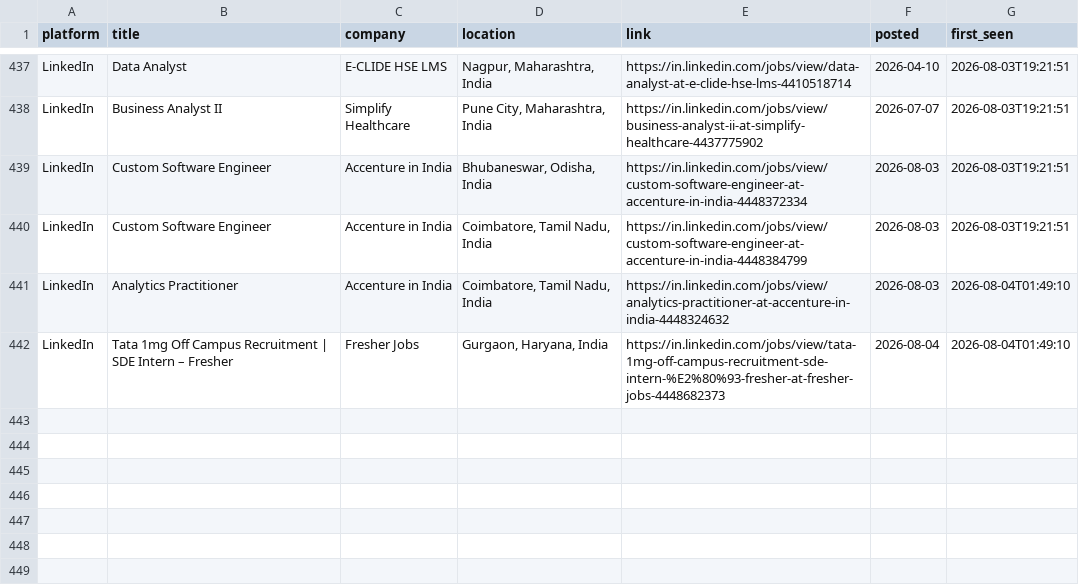
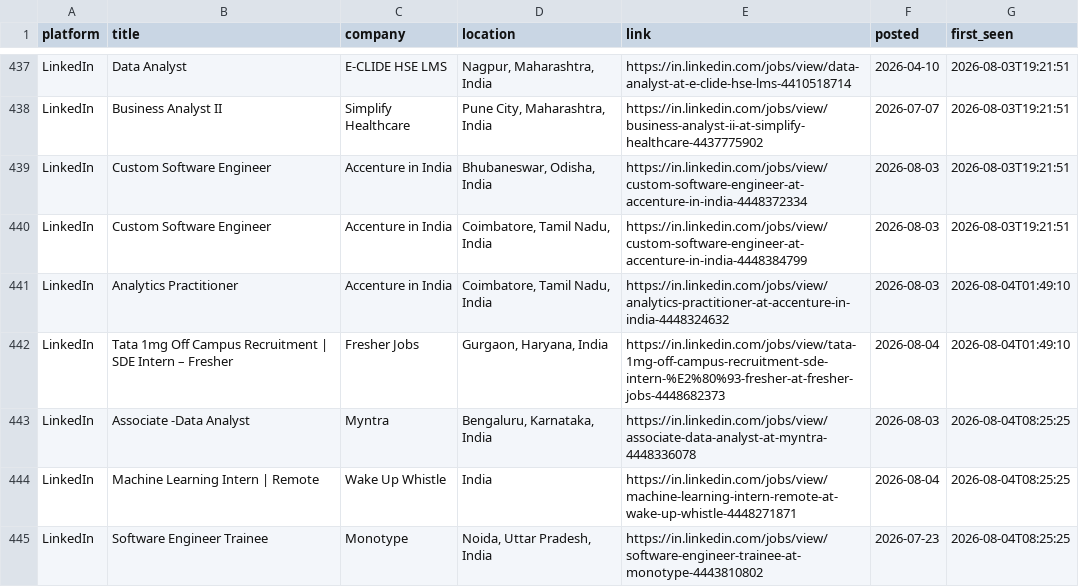
Before and after one commit to Kapilprajapat234/job-alert-bot, a CSV file: data/seen_jobs.csv, drawn as a sheet; only a part is shown, gaps mark what is left out.

```diff
--- a/data/seen_jobs.csv
+++ b/data/seen_jobs.csv
@@ -442 +442,4 @@ LinkedIn,Analytics Practitioner,Accenture in India,"Coimbatore, Tamil Nadu, Indi
 LinkedIn,Tata 1mg Off Campus Recruitment | SDE Intern – Fresher,Fresher Jobs,"Gurgaon, Haryana, India",https://in.linkedin.com/jobs/view/tata-1mg-off-campus-recruitment-sde-intern-%E2%80%93-fresher-at-fresher-jobs-4448682373,2026-08-04,2026-08-04T01:49:10
+LinkedIn,Associate -Data Analyst,Myntra,"Bengaluru, Karnataka, India",https://in.linkedin.com/jobs/view/associate-data-analyst-at-myntra-4448336078,2026-08-03,2026-08-04T08:25:25
+LinkedIn,Machine Learning Intern | Remote,Wake Up Whistle,India,https://in.linkedin.com/jobs/view/machine-learning-intern-remote-at-wake-up-whistle-4448271871,2026-08-04,2026-08-04T08:25:25
+LinkedIn,Software Engineer Trainee,Monotype,"Noida, Uttar Pradesh, India",https://in.linkedin.com/jobs/view/software-engineer-trainee-at-monotype-4443810802,2026-07-23,2026-08-04T08:25:25
```
Also changed, not shown: data/new_jobs_latest_run.csv, 1 other file.
